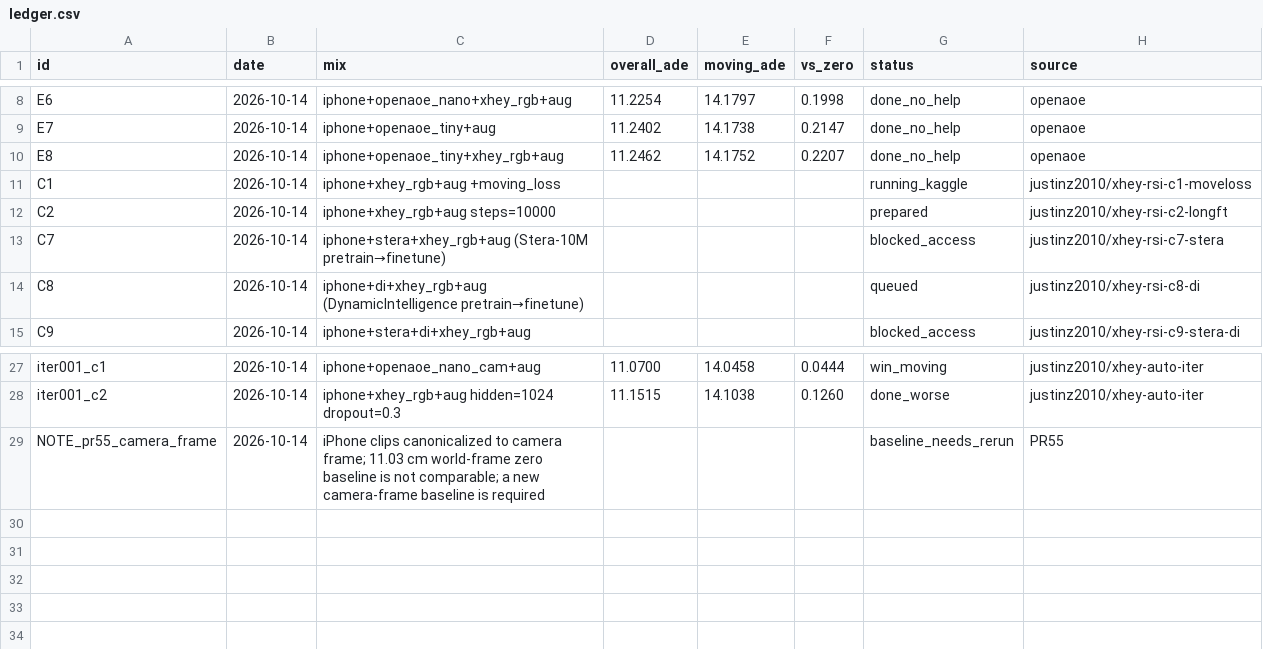
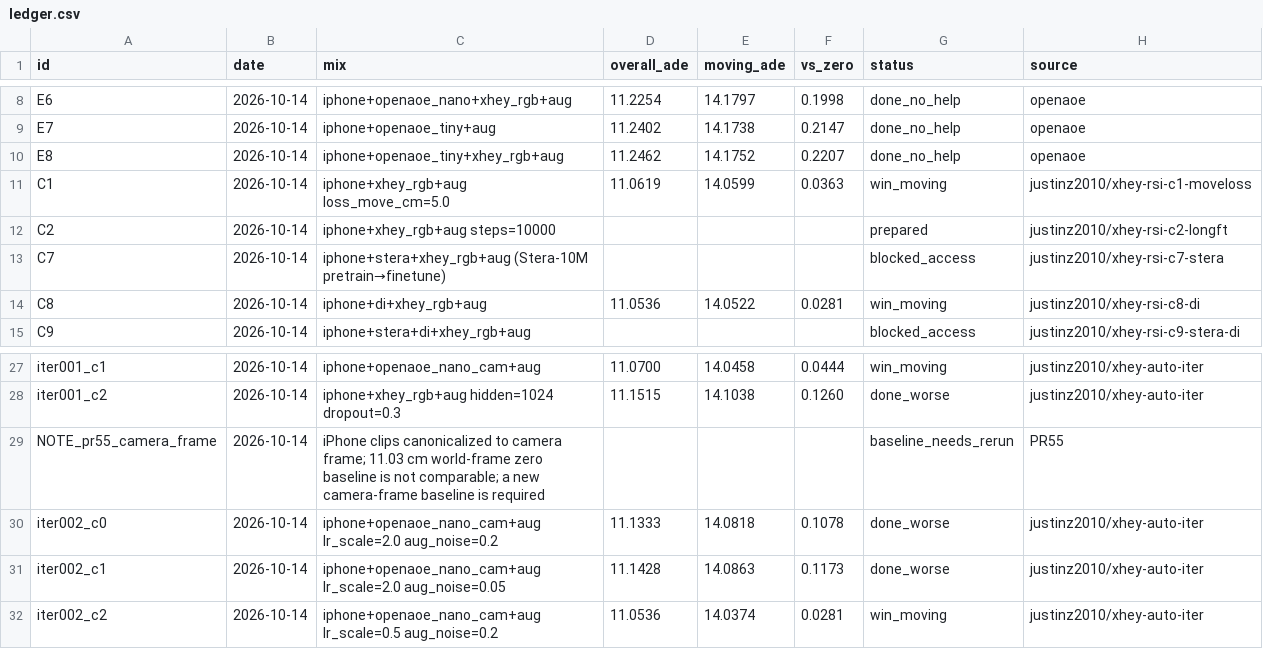
Before and after one commit to skyxiaobai/robot, a CSV file: docs/xhey/ledger.csv, drawn as a sheet; only a part is shown, gaps mark what is left out.

```diff
--- a/docs/xhey/ledger.csv
+++ b/docs/xhey/ledger.csv
@@ -10,6 +10,6 @@ E7,2026-10-14,iphone+openaoe_tiny+aug,11.2402,14.1738,0.2147,done_no_help,openao
 E8,2026-10-14,iphone+openaoe_tiny+xhey_rgb+aug,11.2462,14.1752,0.2207,done_no_help,openaoe
-C1,2026-10-14,iphone+xhey_rgb+aug +moving_loss,,,,running_kaggle,justinz2010/xhey-rsi-c1-moveloss
+C1,2026-10-14,iphone+xhey_rgb+aug loss_move_cm=5.0,11.0619,14.0599,0.0363,win_moving,justinz2010/xhey-rsi-c1-moveloss
 C2,2026-10-14,iphone+xhey_rgb+aug steps=10000,,,,prepared,justinz2010/xhey-rsi-c2-longft
 C7,2026-10-14,iphone+stera+xhey_rgb+aug (Stera-10M pretrain→finetune),,,,blocked_access,justinz2010/xhey-rsi-c7-stera
-C8,2026-10-14,iphone+di+xhey_rgb+aug (DynamicIntelligence pretrain→finetune),,,,queued,justinz2010/xhey-rsi-c8-di
+C8,2026-10-14,iphone+di+xhey_rgb+aug,11.0536,14.0522,0.0281,win_moving,justinz2010/xhey-rsi-c8-di
 C9,2026-10-14,iphone+stera+di+xhey_rgb+aug,,,,blocked_access,justinz2010/xhey-rsi-c9-stera-di
@@ -29 +29,4 @@ iter001_c2,2026-10-14,iphone+xhey_rgb+aug hidden=1024 dropout=0.3,11.1515,14.103
 NOTE_pr55_camera_frame,2026-10-14,iPhone clips canonicalized to camera frame; 11.03 cm world-frame zero baseline is not comparable; a new camera-frame baseline is required,,,,baseline_needs_rerun,PR55
+iter002_c0,2026-10-14,iphone+openaoe_nano_cam+aug lr_scale=2.0 aug_noise=0.2,11.1333,14.0818,0.1078,done_worse,justinz2010/xhey-auto-iter
+iter002_c1,2026-10-14,iphone+openaoe_nano_cam+aug lr_scale=2.0 aug_noise=0.05,11.1428,14.0863,0.1173,done_worse,justinz2010/xhey-auto-iter
+iter002_c2,2026-10-14,iphone+openaoe_nano_cam+aug lr_scale=0.5 aug_noise=0.2,11.0536,14.0374,0.0281,win_moving,justinz2010/xhey-auto-iter
```
Also changed, not shown: 51 other files.
